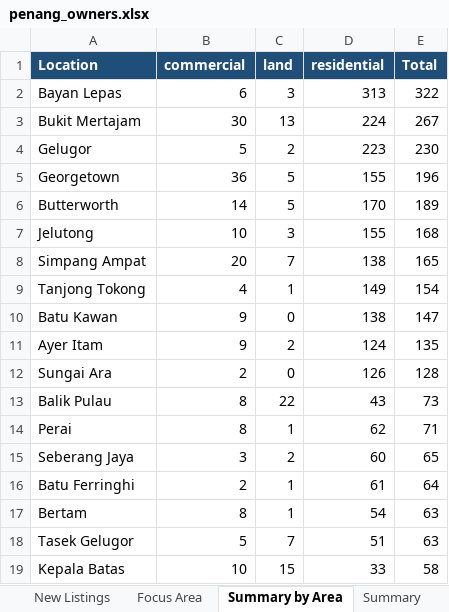
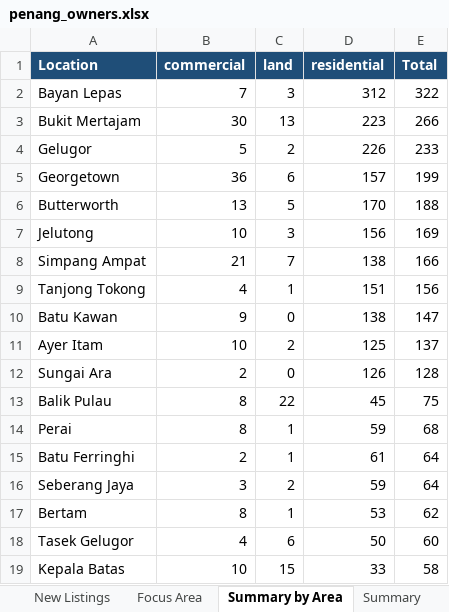
Before and after one commit to zac8632/zap8632, an Excel workbook: scripts/listings-pipeline/penang_owners.xlsx, sheet Summary by Area, drawn as a sheet; only a part is shown; values as stored, in another font and other column widths than the file's, no borders; removed rows and columns are numbered as before the commit, all else as after; the diff covers the shown part only; the diff names each change by its address in the sheet, - before the commit and + after, or states it on an @@ line.

```diff
--- a/scripts/listings-pipeline/penang_owners.xlsx (sheet Summary by Area)
+++ b/scripts/listings-pipeline/penang_owners.xlsx (sheet Summary by Area)
-B2 (commercial): 6
+B2 (commercial): 7
-D2 (residential): 313
+D2 (residential): 312
-D3 (residential): 224
+D3 (residential): 223
-E3 (Total): 267
+E3 (Total): 266
-D4 (residential): 223
+D4 (residential): 226
-E4 (Total): 230
+E4 (Total): 233
-C5 (land): 5
+C5 (land): 6
-D5 (residential): 155
+D5 (residential): 157
-E5 (Total): 196
+E5 (Total): 199
-B6 (commercial): 14
+B6 (commercial): 13
-E6 (Total): 189
+E6 (Total): 188
-D7 (residential): 155
+D7 (residential): 156
-E7 (Total): 168
+E7 (Total): 169
-B8 (commercial): 20
+B8 (commercial): 21
-E8 (Total): 165
+E8 (Total): 166
-D9 (residential): 149
+D9 (residential): 151
-E9 (Total): 154
+E9 (Total): 156
-B11 (commercial): 9
+B11 (commercial): 10
-D11 (residential): 124
+D11 (residential): 125
-E11 (Total): 135
+E11 (Total): 137
-D13 (residential): 43
+D13 (residential): 45
-E13 (Total): 73
+E13 (Total): 75
-D14 (residential): 62
+D14 (residential): 59
-E14 (Total): 71
+E14 (Total): 68
-row 15: Seberang Jaya | 3 | 2 | 60 | 65
+row 16: Seberang Jaya | 3 | 2 | 59 | 64
-D17 (residential): 54
+D17 (residential): 53
-E17 (Total): 63
+E17 (Total): 62
-B18 (commercial): 5
+B18 (commercial): 4
-C18 (land): 7
+C18 (land): 6
-D18 (residential): 51
+D18 (residential): 50
-E18 (Total): 63
+E18 (Total): 60
```
Also changed, not shown: 6 added rows, 6 removed rows and 24 edited cells elsewhere in this sheet, sheet All Listings, sheet New Listings, sheet Focus Area, sheet Summary, hidden cells, 1 other file.
